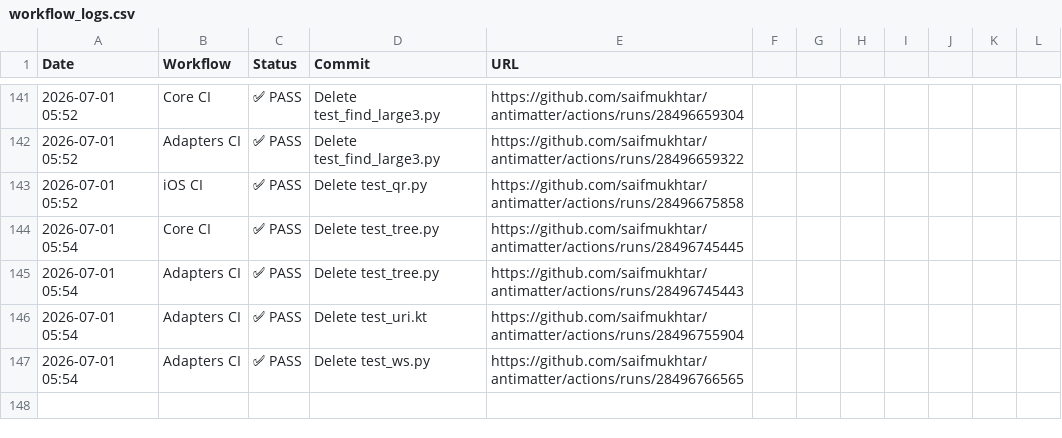
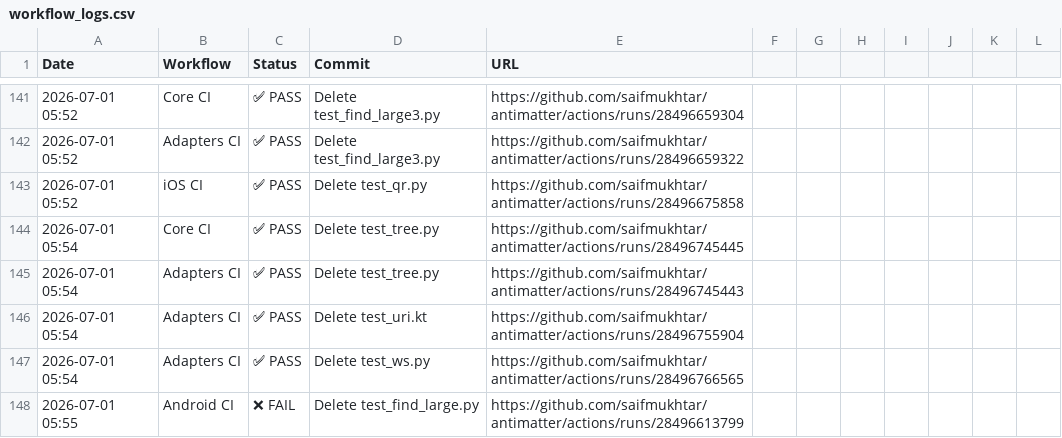
Before and after one commit to saifmukhtar/antimatter, a CSV file: .github/ci-logs/workflow_logs.csv, drawn as a sheet; only a part is shown, gaps mark what is left out.

```diff
--- a/.github/ci-logs/workflow_logs.csv
+++ b/.github/ci-logs/workflow_logs.csv
@@ -147 +147,2 @@ Date,Workflow,Status,Commit,URL
 2026-07-01 05:54,Adapters CI,✅ PASS,Delete test_ws.py,https://github.com/saifmukhtar/antimatter/actions/runs/28496766565
+2026-07-01 05:55,Android CI,❌ FAIL,Delete test_find_large.py,https://github.com/saifmukhtar/antimatter/actions/runs/28496613799
```
Also changed, not shown: 1 other file.
